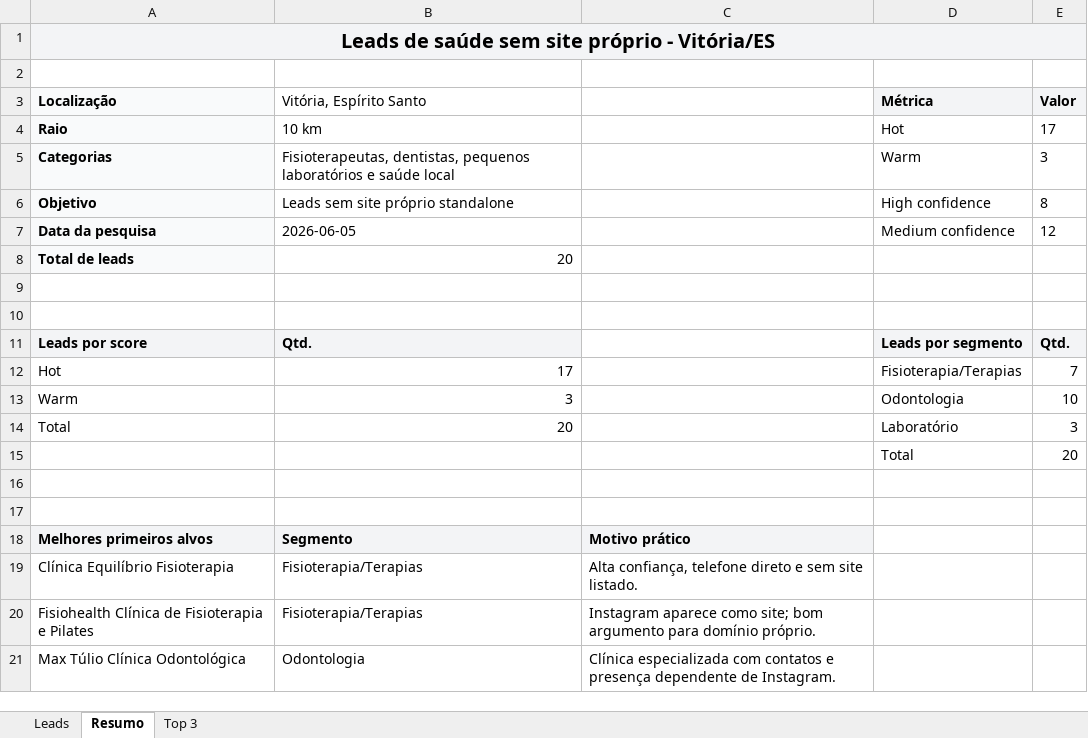
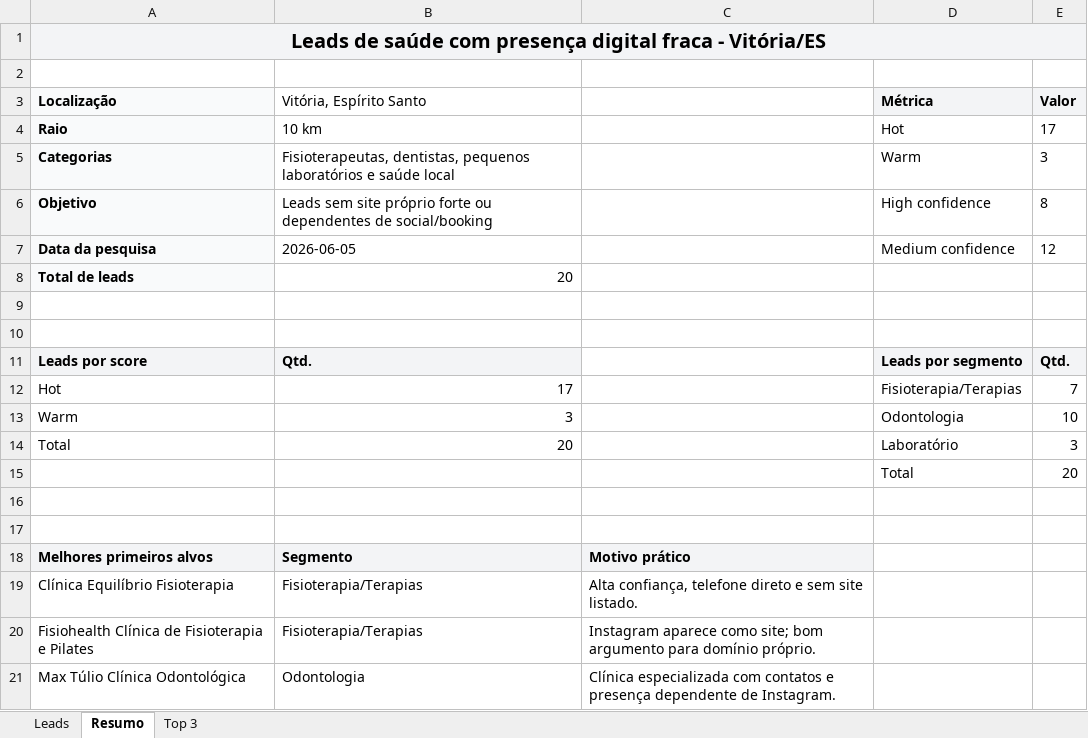
Before and after one commit to Luizfbm/freela, an Excel workbook: outputs/vitoria_saude_leads_20260605/leads_saude_vitoria_es_2026-06-05.xlsx, sheet Resumo, drawn as a sheet; values as stored, in another font and other column widths than the file's, no borders; the diff names each change by its address in the sheet, - before the commit and + after, or states it on an @@ line.

```diff
--- a/outputs/vitoria_saude_leads_20260605/leads_saude_vitoria_es_2026-06-05.xlsx (sheet Resumo)
+++ b/outputs/vitoria_saude_leads_20260605/leads_saude_vitoria_es_2026-06-05.xlsx (sheet Resumo)
-A1 (Localização): …de saúde sem site próprio - Vitória/ES
+A1 (Localização): …de saúde com presença digital fraca - Vitória/ES
-B6 (Vitória, Espírito Santo): …site próprio standalone
+B6 (Vitória, Espírito Santo): …site próprio forte ou dependentes de social/booking
```
Also changed, not shown: sheet Leads, 44 other files.
